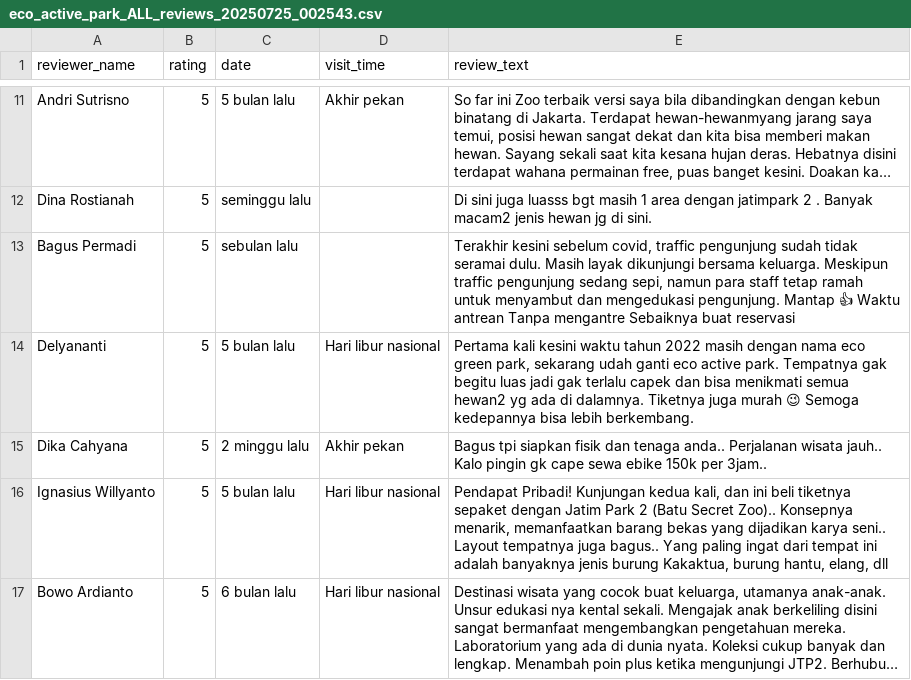
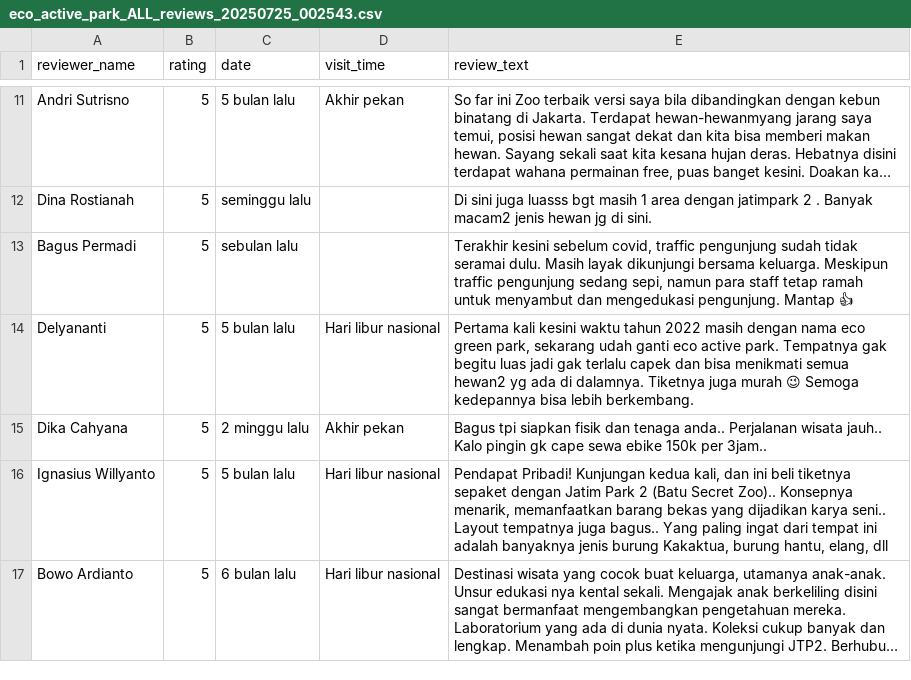
Before and after one commit to peder24/Scraping-Wisata-Batu, a CSV file: hasil scraping/eco_active_park_ALL_reviews_20250725_002543.csv, drawn as a sheet; only a part is shown, gaps mark what is left out; long unchanged cells end in …; the diff covers the shown part only; the diff names each change by its address in the sheet, - before the commit and + after, or states it on an @@ line.

```diff
--- a/hasil scraping/eco_active_park_ALL_reviews_20250725_002543.csv
+++ b/hasil scraping/eco_active_park_ALL_reviews_20250725_002543.csv
-E13 (review_text): …Mantap 👍 Waktu antrean Tanpa mengantre Sebaiknya buat reservasi
+E13 (review_text): …Mantap 👍
```
Also changed, not shown: 6 edited cells elsewhere in this file, hasil scraping/batu_night_spectacular_ALL_reviews_20250724_154759.csv, hasil scraping/coban_talun_ALL_reviews_20250724_114716.csv, 8 other files.
